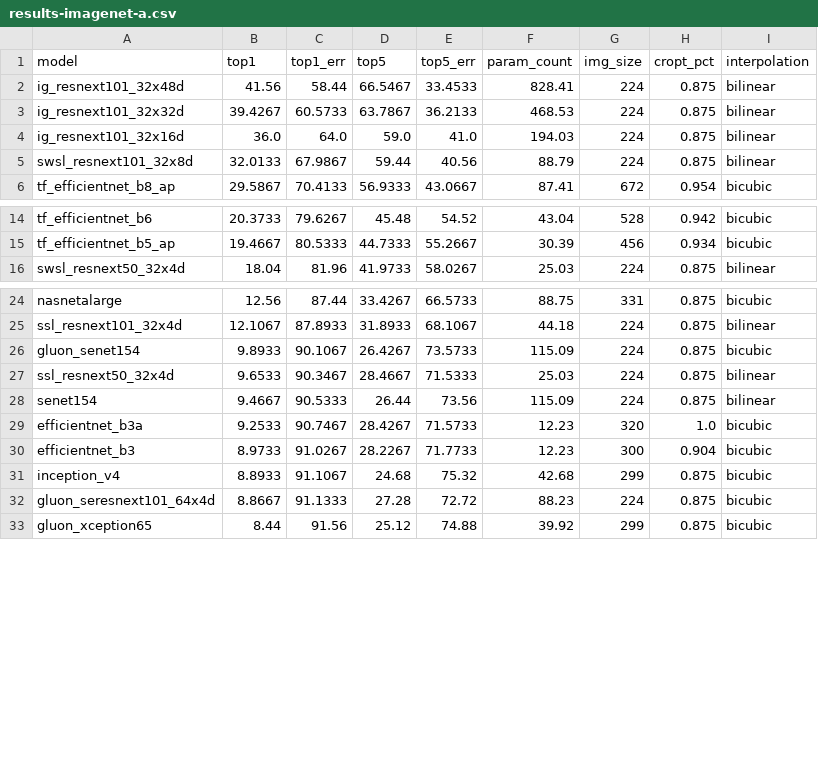
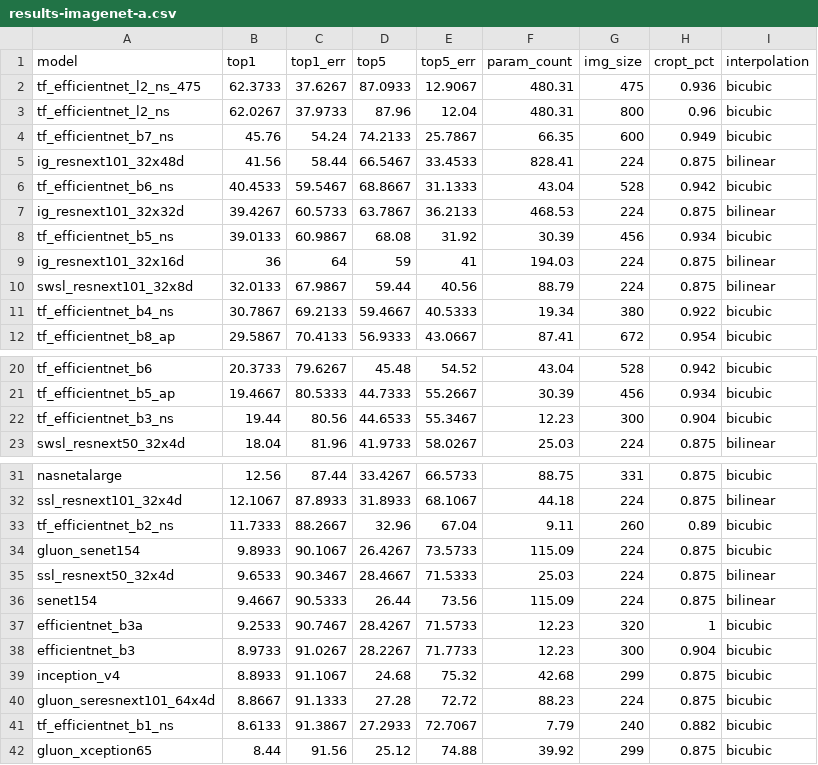
Before and after one commit to huggingface/pytorch-image-models, a CSV file: results/results-imagenet-a.csv, drawn as a sheet; only a part is shown, gaps mark what is left out; the diff covers the shown part only.

```diff
--- a/results/results-imagenet-a.csv
+++ b/results/results-imagenet-a.csv
@@ -1,6 +1,12 @@
 model,top1,top1_err,top5,top5_err,param_count,img_size,cropt_pct,interpolation
+tf_efficientnet_l2_ns_475,62.3733,37.6267,87.0933,12.9067,480.31,475,0.936,bicubic
+tf_efficientnet_l2_ns,62.0267,37.9733,87.96,12.04,480.31,800,0.96,bicubic
+tf_efficientnet_b7_ns,45.76,54.24,74.2133,25.7867,66.35,600,0.949,bicubic
 ig_resnext101_32x48d,41.56,58.44,66.5467,33.4533,828.41,224,0.875,bilinear
+tf_efficientnet_b6_ns,40.4533,59.5467,68.8667,31.1333,43.04,528,0.942,bicubic
 ig_resnext101_32x32d,39.4267,60.5733,63.7867,36.2133,468.53,224,0.875,bilinear
-ig_resnext101_32x16d,36.0,64.0,59.0,41.0,194.03,224,0.875,bilinear
+tf_efficientnet_b5_ns,39.0133,60.9867,68.08,31.92,30.39,456,0.934,bicubic
+ig_resnext101_32x16d,36,64,59,41,194.03,224,0.875,bilinear
 swsl_resnext101_32x8d,32.0133,67.9867,59.44,40.56,88.79,224,0.875,bilinear
+tf_efficientnet_b4_ns,30.7867,69.2133,59.4667,40.5333,19.34,380,0.922,bicubic
 tf_efficientnet_b8_ap,29.5867,70.4133,56.9333,43.0667,87.41,672,0.954,bicubic
@@ -15,2 +21,3 @@ tf_efficientnet_b6,20.3733,79.6267,45.48,54.52,43.04,528,0.942,bicubic
 tf_efficientnet_b5_ap,19.4667,80.5333,44.7333,55.2667,30.39,456,0.934,bicubic
+tf_efficientnet_b3_ns,19.44,80.56,44.6533,55.3467,12.23,300,0.904,bicubic
 swsl_resnext50_32x4d,18.04,81.96,41.9733,58.0267,25.03,224,0.875,bilinear
@@ -25,2 +32,3 @@ nasnetalarge,12.56,87.44,33.4267,66.5733,88.75,331,0.875,bicubic
 ssl_resnext101_32x4d,12.1067,87.8933,31.8933,68.1067,44.18,224,0.875,bilinear
+tf_efficientnet_b2_ns,11.7333,88.2667,32.96,67.04,9.11,260,0.89,bicubic
 gluon_senet154,9.8933,90.1067,26.4267,73.5733,115.09,224,0.875,bicubic
@@ -28,3 +36,3 @@ ssl_resnext50_32x4d,9.6533,90.3467,28.4667,71.5333,25.03,224,0.875,bilinear
 senet154,9.4667,90.5333,26.44,73.56,115.09,224,0.875,bilinear
-efficientnet_b3a,9.2533,90.7467,28.4267,71.5733,12.23,320,1.0,bicubic
+efficientnet_b3a,9.2533,90.7467,28.4267,71.5733,12.23,320,1,bicubic
 efficientnet_b3,8.9733,91.0267,28.2267,71.7733,12.23,300,0.904,bicubic
@@ -32,2 +40,3 @@ inception_v4,8.8933,91.1067,24.68,75.32,42.68,299,0.875,bicubic
 gluon_seresnext101_64x4d,8.8667,91.1333,27.28,72.72,88.23,224,0.875,bicubic
+tf_efficientnet_b1_ns,8.6133,91.3867,27.2933,72.7067,7.79,240,0.882,bicubic
 gluon_xception65,8.44,91.56,25.12,74.88,39.92,299,0.875,bicubic
```
Also changed, not shown: 4 added rows and 12 edited cells elsewhere in this file, results/results-imagenet.csv, results/results-imagenetv2-matched-frequency.csv, 1 other file.
